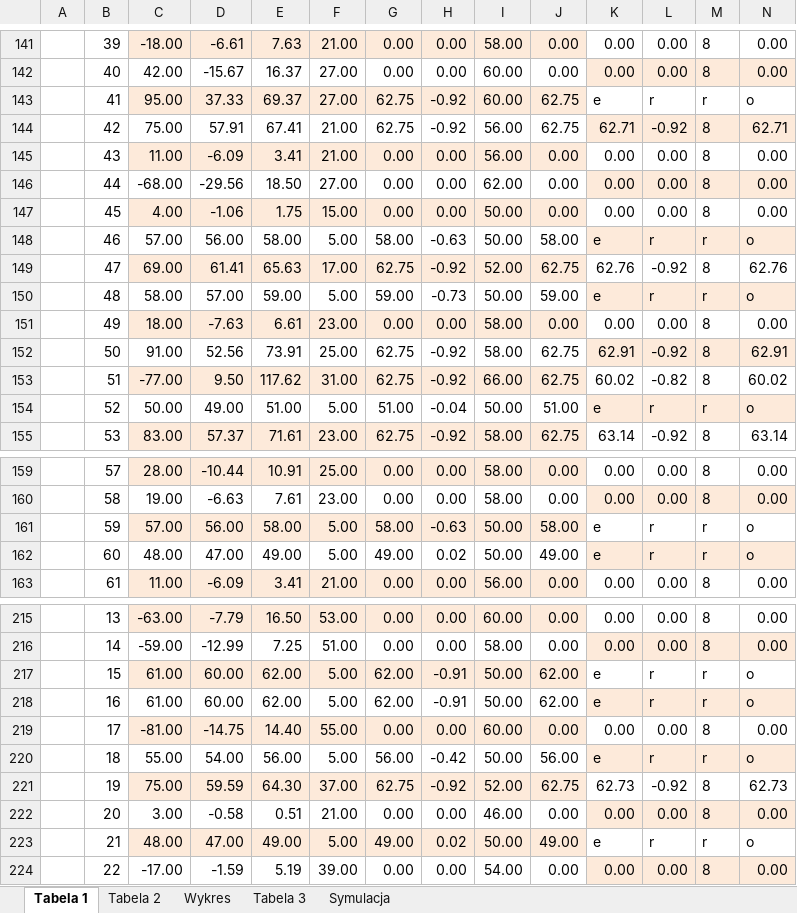
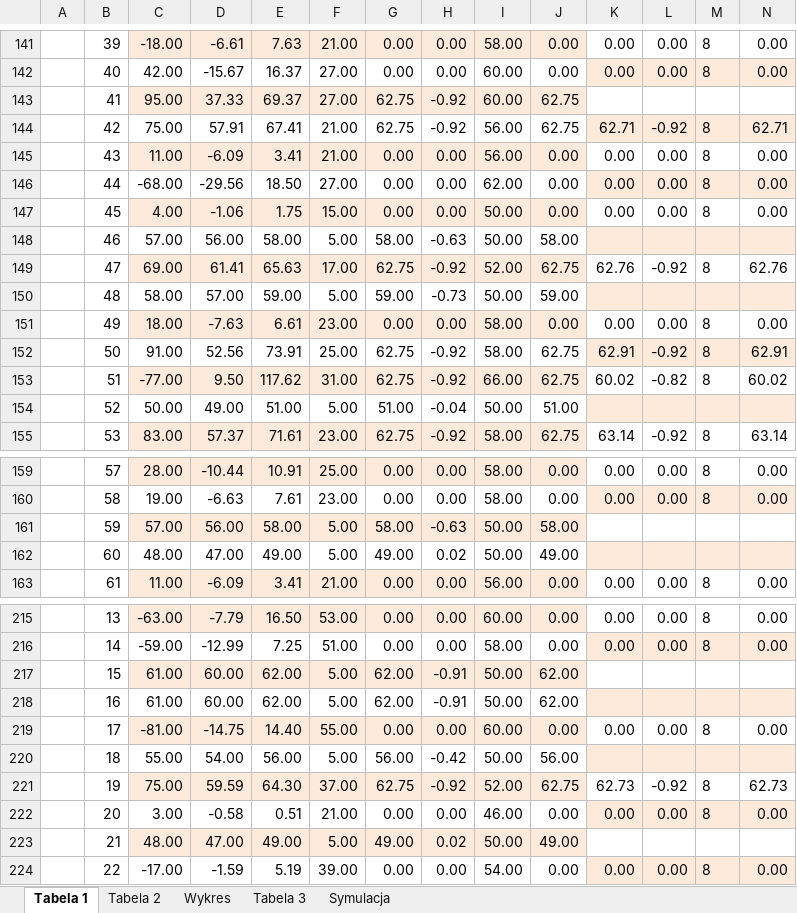
Before and after one commit to MKuzera/Optymalizacja-Projekt1, an Excel workbook: Optymalizacja1/daneCSV/PLIK_KONCOWY.xlsx, sheet Tabela 1, drawn as a sheet; only a part is shown, gaps mark what is left out; values as stored, in another font and other column widths than the file's, no borders; the diff covers the shown part only; the diff names each change by its address in the sheet, - before the commit and + after, or states it on an @@ line.

```diff
--- a/Optymalizacja1/daneCSV/PLIK_KONCOWY.xlsx (sheet Tabela 1)
+++ b/Optymalizacja1/daneCSV/PLIK_KONCOWY.xlsx (sheet Tabela 1)
-K143: e
+K143: (empty)
-L143: r
+L143: (empty)
-M143: r
+M143: (empty)
-N143: o
+N143: (empty)
-K148: e
+K148: (empty)
-L148: r
+L148: (empty)
-M148: r
+M148: (empty)
-N148: o
+N148: (empty)
-K150: e
+K150: (empty)
-L150: r
+L150: (empty)
-M150: r
+M150: (empty)
-N150: o
+N150: (empty)
-K154: e
+K154: (empty)
-L154: r
+L154: (empty)
-M154: r
+M154: (empty)
-N154: o
+N154: (empty)
-K161:K162: e
+K161:K162: (empty)
-L161:L162: r
+L161:L162: (empty)
-M161:M162: r
+M161:M162: (empty)
-N161:N162: o
+N161:N162: (empty)
-K217:K218: e
+K217:K218: (empty)
-L217:L218: r
+L217:L218: (empty)
-M217:M218: r
+M217:M218: (empty)
-N217:N218: o
+N217:N218: (empty)
-K220: e
+K220: (empty)
-L220: r
+L220: (empty)
-M220: r
+M220: (empty)
-N220: o
+N220: (empty)
-K223: e
+K223: (empty)
-L223: r
+L223: (empty)
-M223: r
+M223: (empty)
-N223: o
+N223: (empty)
```
Also changed, not shown: 128 edited cells elsewhere in this sheet, sheet Tabela 2, sheet Wykres, 4 other files.
